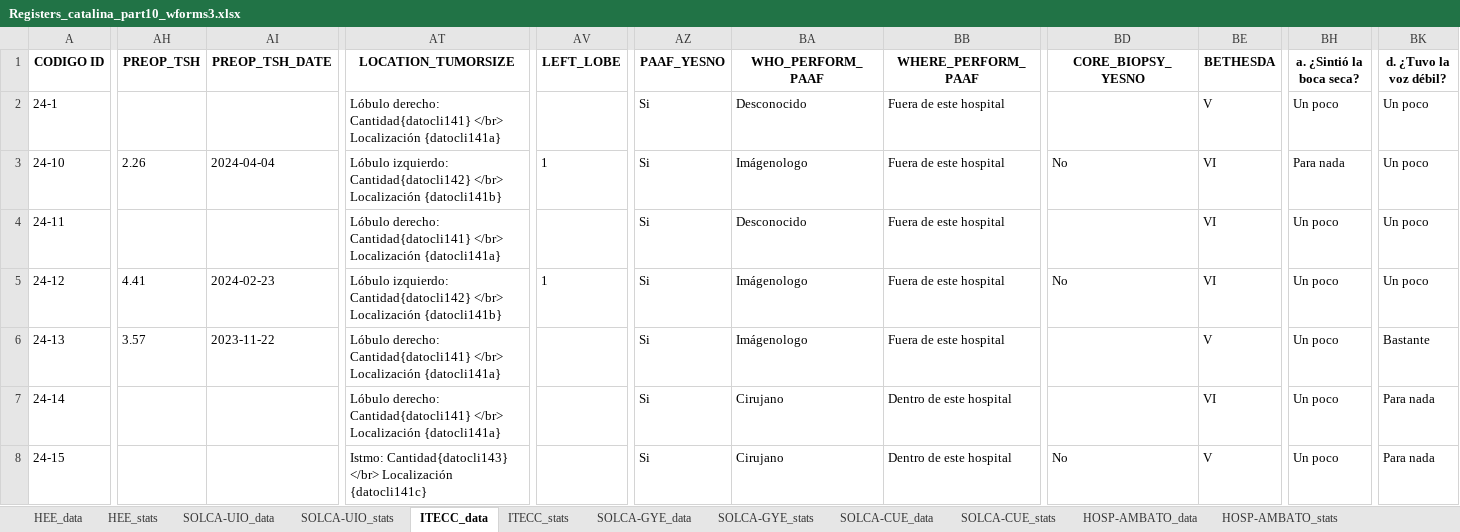
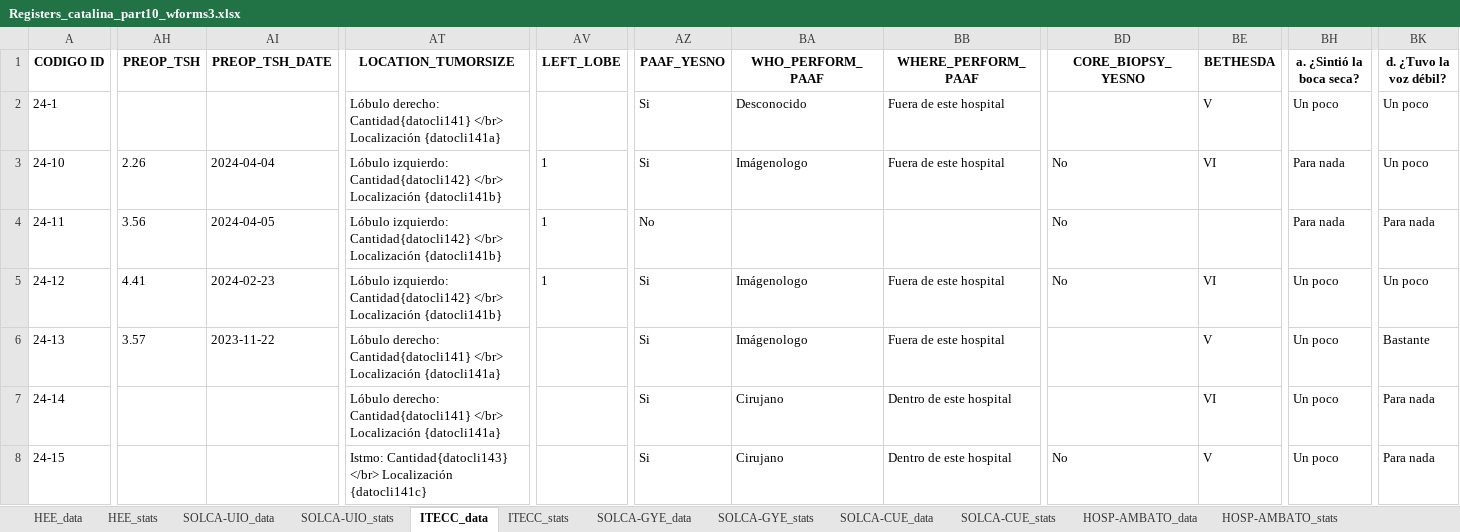
Before and after one commit to NotLui5/CATALINA_PROJECT, an Excel workbook: data_extracted/Registers_catalina_part10_wforms3.xlsx, sheet ITECC_data, drawn as a sheet; only a part is shown, gaps mark what is left out; values as stored, in another font and other column widths than the file's, no borders; the diff covers the shown part only; the diff names each change by its address in the sheet, - before the commit and + after, or states it on an @@ line.

```diff
--- a/data_extracted/Registers_catalina_part10_wforms3.xlsx (sheet ITECC_data)
+++ b/data_extracted/Registers_catalina_part10_wforms3.xlsx (sheet ITECC_data)
-AH4 (PREOP_TSH): (empty)
+AH4 (PREOP_TSH): 3.56
-AI4 (PREOP_TSH_DATE): (empty)
+AI4 (PREOP_TSH_DATE): 2024-04-05
-AT4 (LOCATION_TUMORSIZE): Lóbulo derecho: Cantidad{datocli141} </br> Localización {datocli141a}
+AT4 (LOCATION_TUMORSIZE): Lóbulo izquierdo: Cantidad{datocli142} </br> Localización {datocli141b}
-AV4 (LEFT_LOBE): (empty)
+AV4 (LEFT_LOBE): 1
-AZ4 (PAAF_YESNO): Si
+AZ4 (PAAF_YESNO): No
-BA4 (WHO_PERFORM_PAAF): Desconocido
+BA4 (WHO_PERFORM_PAAF): (empty)
-BB4 (WHERE_PERFORM_PAAF): Fuera de este hospital
+BB4 (WHERE_PERFORM_PAAF): (empty)
-BD4 (CORE_BIOPSY_YESNO): (empty)
+BD4 (CORE_BIOPSY_YESNO): No
-BE4 (BETHESDA): VI
+BE4 (BETHESDA): (empty)
-BH4 (a. ¿Sintió la boca seca?): Un poco
+BH4 (a. ¿Sintió la boca seca?): Para nada
-BK4 (d. ¿Tuvo la voz débil?): Un poco
+BK4 (d. ¿Tuvo la voz débil?): Para nada
```
Also changed, not shown: 78 edited cells elsewhere in this sheet, sheet SOLCA-GYE_data, sheet SOLCA-UIO_data, sheet SOLCA-GYE_stats, sheet SOLCA-UIO_stats, sheet HEE_data, sheet HOSP-EDGARDO-PERU_data, 13 more sheets, code_book/Libro de codigos redcap.xlsx, 2 other files.
